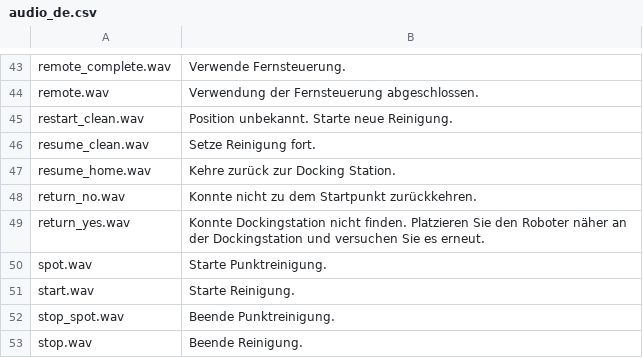
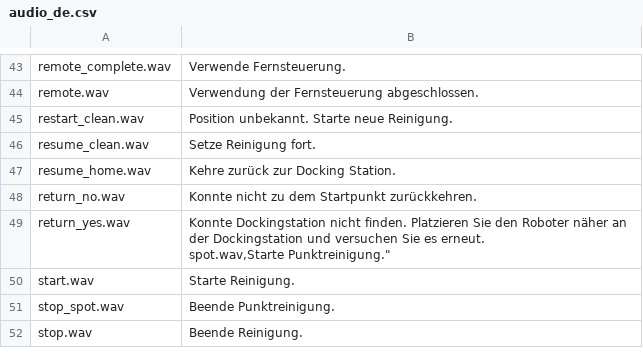
Before and after one commit to dgiese/dustcloud, a CSV file: xiaomi.vacuum.gen1/audio_generator/audio_de.csv, drawn as a sheet; only a part is shown, gaps mark what is left out; ↵ is a line break in a cell; the diff names each change by its address in the sheet, - before the commit and + after, or states it on an @@ line.

Commit message:
placed quotes around each translation string
Former-commit-id: e70c9a31e60b0d66663a8b161e28449af71b9468

```diff
--- a/xiaomi.vacuum.gen1/audio_generator/audio_de.csv
+++ b/xiaomi.vacuum.gen1/audio_generator/audio_de.csv
-B49: …es erneut.
+B49: …es erneut. ↵ spot.wav,Starte Punktreinigung."
-row 50: spot.wav | Starte Punktreinigung.
```
